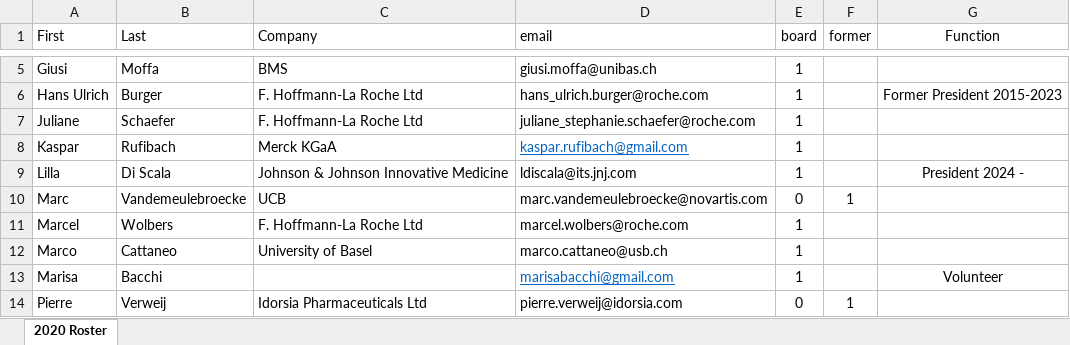
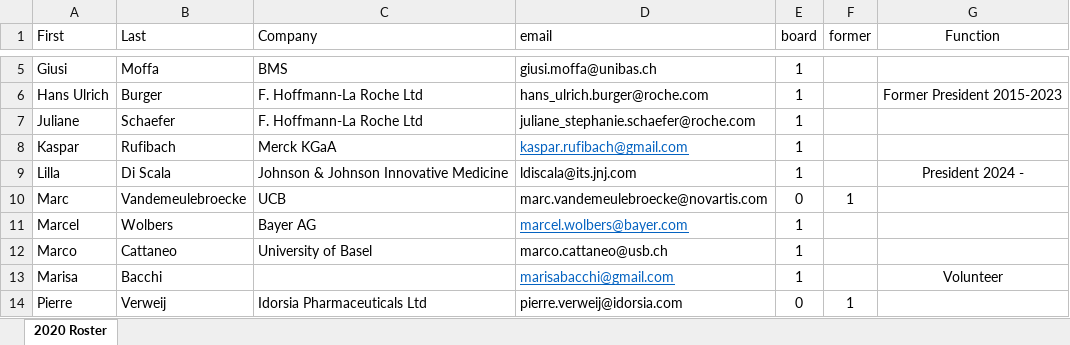
Before and after one commit to baselbiometrics/home, an Excel workbook: data/roster.xlsx, sheet 2020 Roster, drawn as a sheet; only a part is shown, gaps mark what is left out; values as stored, in another font and other column widths than the file's, no borders; the diff names each change by its address in the sheet, - before the commit and + after, or states it on an @@ line.

Commit message:
update Marcel's affiliation

```diff
--- a/data/roster.xlsx (sheet 2020 Roster)
+++ b/data/roster.xlsx (sheet 2020 Roster)
-C11 (Company): F. Hoffmann-La Roche Ltd
+C11 (Company): Bayer AG
-D11 (email): marcel.wolbers@roche.com
+D11 (email): marcel.wolbers@bayer.com
@@ D11 underline: off → on, text colour: black → #0563C1 @@
```
Also changed, not shown: 5 other files.
